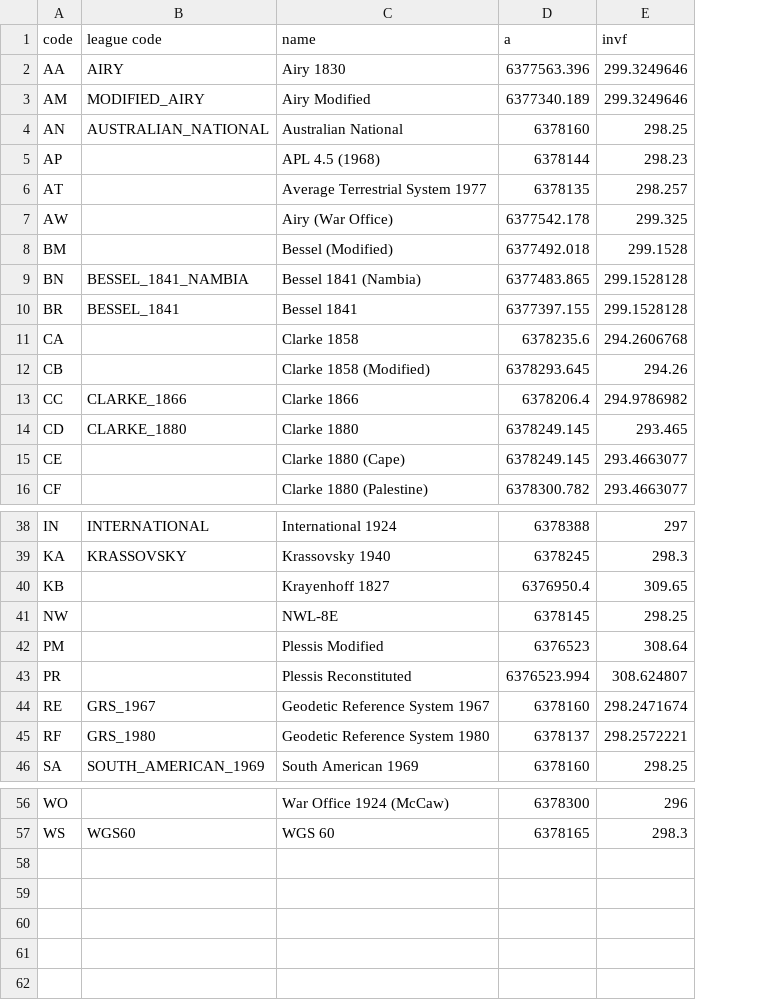
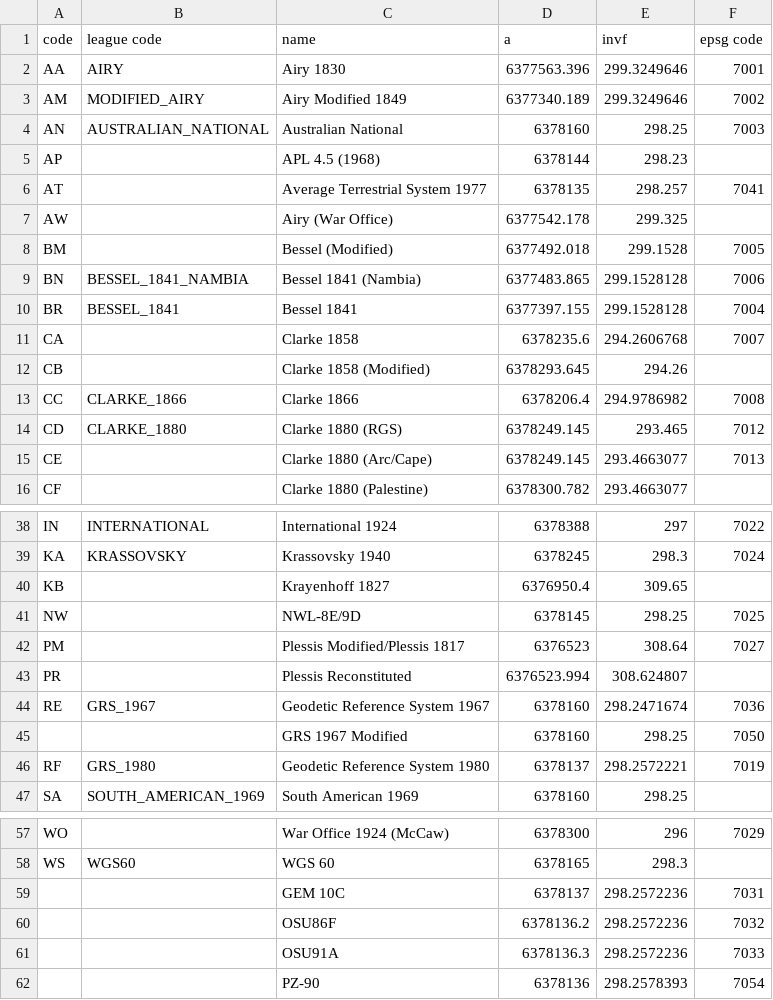
Before and after one commit to academe/osgb-tools, a CSV file: data/ellipsoid.csv, drawn as a sheet; only a part is shown, gaps mark what is left out; the diff covers the shown part only; the diff names each change by its address in the sheet, - before the commit and + after, or states it on an @@ line.

Commit message:
Added EPSG codes for ellipsoids, where known

```diff
--- a/data/ellipsoid.csv
+++ b/data/ellipsoid.csv
+column F (epsg code), rows 2-15: 7001 | 7002 | 7003 |  | 7041 |  | 7005 | 7006 | 7004 | 7007 |  | 7008 | 7012 | 7013; rows 38-44: 7022 | 7024 |  | 7025 | 7027 |  | 7036; row 46: 7019; row 57: 7029
-C3 (name): Airy Modified
+C3 (name): Airy Modified 1849
-C14 (name): Clarke 1880
+C14 (name): Clarke 1880 (RGS)
-C15 (name): Clarke 1880 (Cape)
+C15 (name): Clarke 1880 (Arc/Cape)
-C41 (name): NWL-8E
+C41 (name): NWL-8E/9D
-C42 (name): Plessis Modified
+C42 (name): Plessis Modified/Plessis 1817
+row 45:  |  | GRS 1967 Modified | 6378160 | 298.25 | 7050
+row 59:  |  | GEM 10C | 6378137 | 298.2572236 | 7031
+row 60:  |  | OSU86F | 6378136.2 | 298.2572236 | 7032
+row 61:  |  | OSU91A | 6378136.3 | 298.2572236 | 7033
+row 62:  |  | PZ-90 | 6378136 | 298.2578393 | 7054
```
Also changed, not shown: 3 edited cells elsewhere in this file, data/datum.csv.
